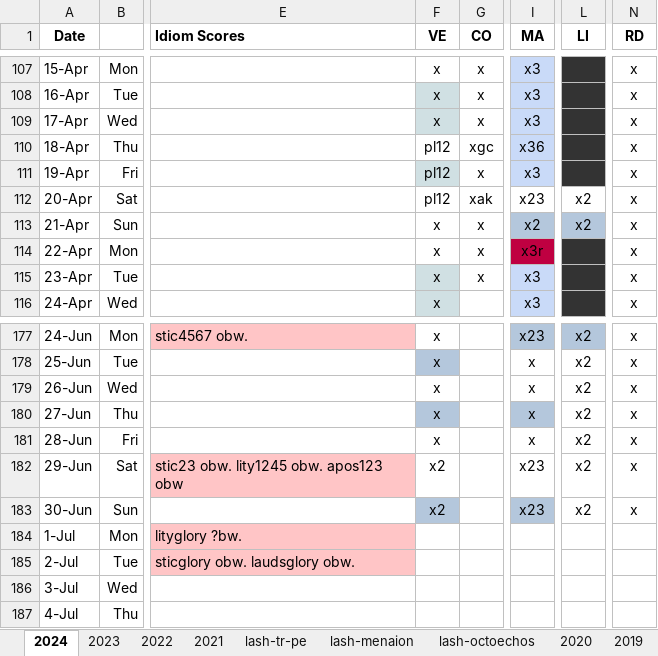
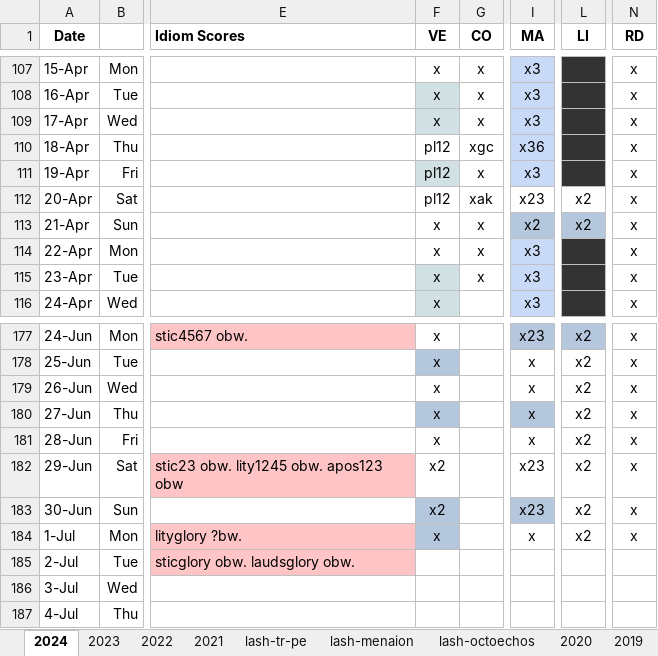
Before and after one commit to AGES-Initiatives/ages-alwb-system, an Excel workbook: net.ages.liturgical.workbench.system/MyWorkFiles/Service Status.xlsx, sheet 2024, drawn as a sheet; only a part is shown, gaps mark what is left out; values as stored, in another font and other column widths than the file's, no borders; the diff covers the shown part only; the diff names each change by its address in the sheet, - before the commit and + after, or states it on an @@ line.

```diff
--- a/net.ages.liturgical.workbench.system/MyWorkFiles/Service Status.xlsx (sheet 2024)
+++ b/net.ages.liturgical.workbench.system/MyWorkFiles/Service Status.xlsx (sheet 2024)
-I114 (MA): x3r
+I114 (MA): x3
-I114 fill: #BF0041
+I114 fill: #C9DAF8
-F184 (VE): (empty)
+F184 (VE): x
-F184 fill: none
+F184 fill: #B4C7DC
-I184 (MA): (empty)
+I184 (MA): x
-L184 (LI): (empty)
+L184 (LI): x2
-N184 (RD): (empty)
+N184 (RD): x
```
Also changed, not shown: cell formats elsewhere in this sheet, 3 other files.
